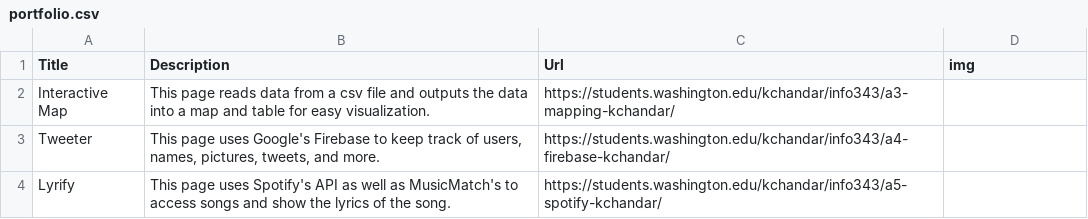
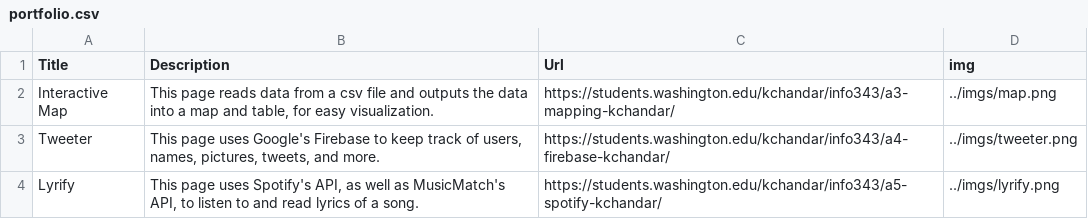
Before and after one commit to kchandar/kchandar.github.io, a CSV file: build/data/portfolio.csv, drawn as a sheet.

```diff
--- a/build/data/portfolio.csv
+++ b/build/data/portfolio.csv
@@ -1,4 +1,4 @@
 Title,Description,Url,img
-Interactive Map,This page reads data from a csv file and outputs the data into a map and table for easy visualization.,https://students.washington.edu/kchandar/info343/a3-mapping-kchandar/,
-Tweeter,"This page uses Google's Firebase to keep track of users, names, pictures, tweets, and more.",https://students.washington.edu/kchandar/info343/a4-firebase-kchandar/,
-Lyrify,This page uses Spotify's API as well as MusicMatch's to access songs and show the lyrics of the song.,https://students.washington.edu/kchandar/info343/a5-spotify-kchandar/,
+Interactive Map,"This page reads data from a csv file and outputs the data into a map and table, for easy visualization.",https://students.washington.edu/kchandar/info343/a3-mapping-kchandar/,../imgs/map.png
+Tweeter,"This page uses Google's Firebase to keep track of users, names, pictures, tweets, and more.",https://students.washington.edu/kchandar/info343/a4-firebase-kchandar/,../imgs/tweeter.png
+Lyrify,"This page uses Spotify's API, as well as MusicMatch's API, to listen to and read lyrics of a song.",https://students.washington.edu/kchandar/info343/a5-spotify-kchandar/,../imgs/lyrify.png
```
Also changed, not shown: public/data/portfolio.csv, 28 other files.
